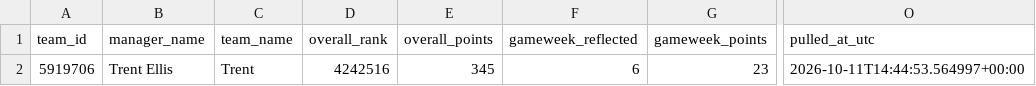
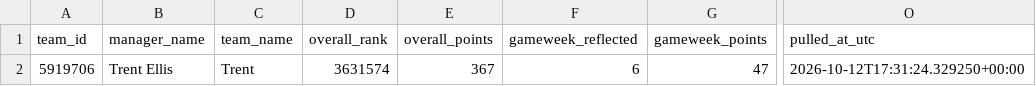
Before and after one commit to Quikksilva/FPLAIAssistant, a CSV file: fpl_data/manager_summary.csv, drawn as a sheet; only a part is shown, gaps mark what is left out; the diff names each change by its address in the sheet, - before the commit and + after, or states it on an @@ line.

```diff
--- a/fpl_data/manager_summary.csv
+++ b/fpl_data/manager_summary.csv
-D2 (overall_rank): 4242516
+D2 (overall_rank): 3631574
-E2 (overall_points): 345
+E2 (overall_points): 367
-G2 (gameweek_points): 23
+G2 (gameweek_points): 47
-O2 (pulled_at_utc): 2026-10-11T14:44:53.564997+00:00
+O2 (pulled_at_utc): 2026-10-12T17:31:24.329250+00:00
```
Also changed, not shown: fpl_data/fixtures.csv, fpl_data/players.csv, 3 other files.
